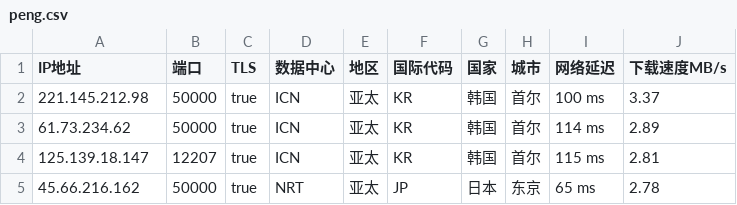
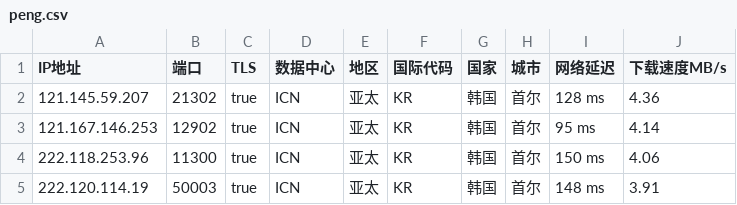
Before and after one commit to CEG1225/csv, a CSV file: peng.csv, drawn as a sheet.

Commit message:
Updated ip.txt automatically

```diff
--- a/peng.csv
+++ b/peng.csv
@@ -1,5 +1,5 @@
 IP地址,端口,TLS,数据中心,地区,国际代码,国家,城市,网络延迟,下载速度MB/s
-221.145.212.98,50000,true,ICN,亚太,KR,韩国,首尔,100 ms,3.37
-61.73.234.62,50000,true,ICN,亚太,KR,韩国,首尔,114 ms,2.89
-125.139.18.147,12207,true,ICN,亚太,KR,韩国,首尔,115 ms,2.81
-45.66.216.162,50000,true,NRT,亚太,JP,日本,东京,65 ms,2.78
+121.145.59.207,21302,true,ICN,亚太,KR,韩国,首尔,128 ms,4.36
+121.167.146.253,12902,true,ICN,亚太,KR,韩国,首尔,95 ms,4.14
+222.118.253.96,11300,true,ICN,亚太,KR,韩国,首尔,150 ms,4.06
+222.120.114.19,50003,true,ICN,亚太,KR,韩国,首尔,148 ms,3.91
```
